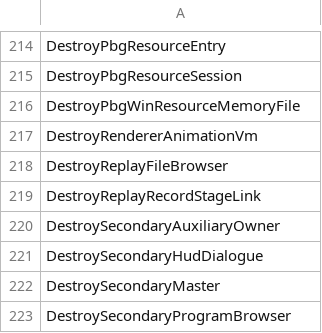
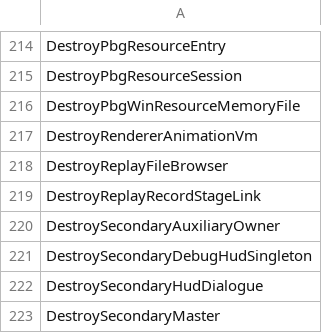
Before and after one commit to N0zoM1z0/th11, a CSV file: config/implemented.csv, drawn as a sheet; only a part is shown, gaps mark what is left out; the shorter side is filled out with more unchanged rows.

```diff
--- a/config/implemented.csv
+++ b/config/implemented.csv
@@ -220,2 +220,3 @@ DestroyReplayRecordStageLink
 DestroySecondaryAuxiliaryOwner
+DestroySecondaryDebugHudSingleton
 DestroySecondaryHudDialogue
```
Also changed, not shown: config/function-boundaries.csv, config/reccmp-functions.csv, 5 other files.
